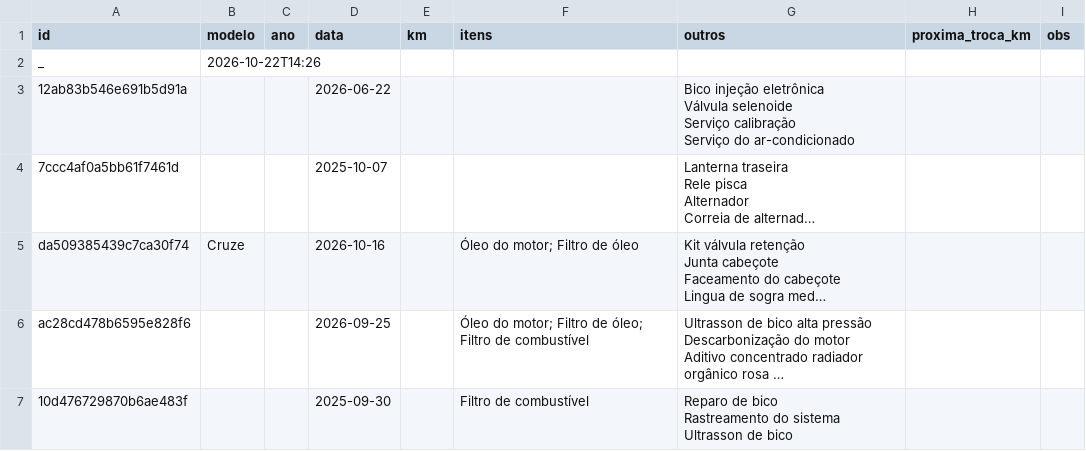
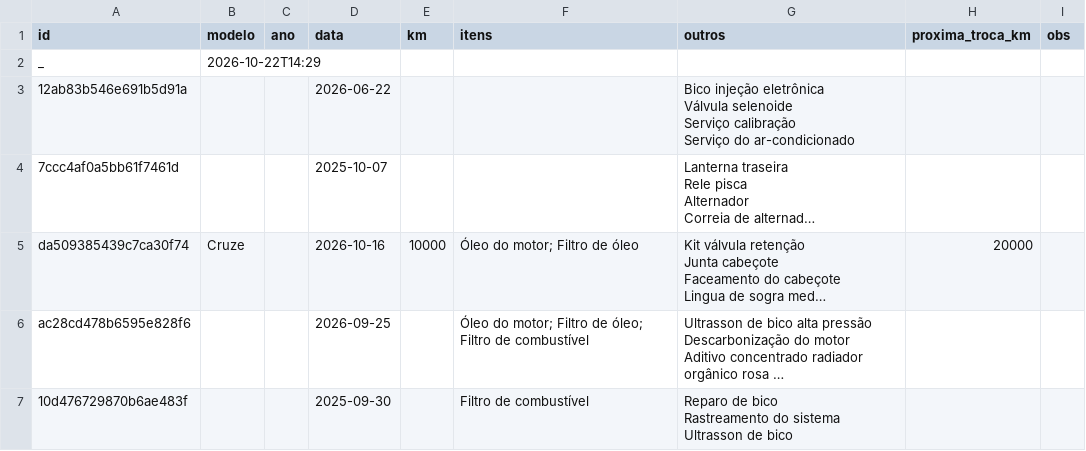
Before and after one commit to automec135/automec135.github.io, a CSV file: historico.csv, drawn as a sheet; long unchanged cells end in …; the diff names each change by its address in the sheet, - before the commit and + after, or states it on an @@ line.

Commit message:
Atualiza histórico (22/10/2026 14:29)

```diff
--- a/historico.csv
+++ b/historico.csv
-B2 (modelo): 2026-10-22T14:26
+B2 (modelo): 2026-10-22T14:29
-E5 (km): (empty)
+E5 (km): 10000
-H5 (proxima_troca_km): (empty)
+H5 (proxima_troca_km): 20000
```
